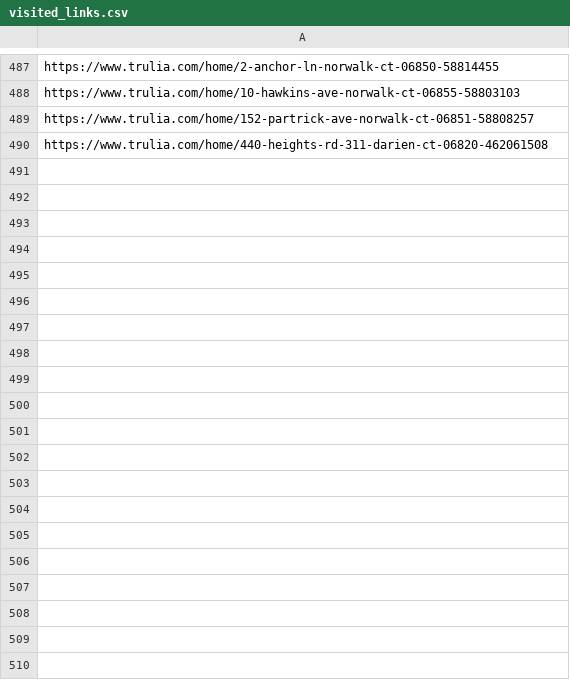
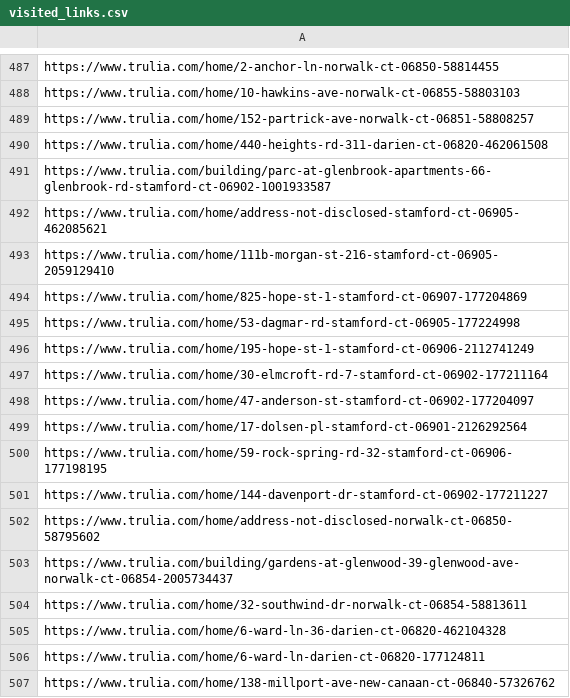
Before and after one commit to wistel-alexander/Blues-Point-Real-State, a CSV file: Trulia Rent/visited_links.csv, drawn as a sheet; only a part is shown, gaps mark what is left out; the diff names each change by its address in the sheet, - before the commit and + after, or states it on an @@ line.

```diff
--- a/Trulia Rent/visited_links.csv
+++ b/Trulia Rent/visited_links.csv
+row 491: https://www.trulia.com/building/parc-at-glenbrook-apartments-66-glenbrook-rd-stamford-ct-06902-1001933587
+row 492: https://www.trulia.com/home/address-not-disclosed-stamford-ct-06905-462085621
+row 493: https://www.trulia.com/home/111b-morgan-st-216-stamford-ct-06905-2059129410
+row 494: https://www.trulia.com/home/825-hope-st-1-stamford-ct-06907-177204869
+row 495: https://www.trulia.com/home/53-dagmar-rd-stamford-ct-06905-177224998
+row 496: https://www.trulia.com/home/195-hope-st-1-stamford-ct-06906-2112741249
+row 497: https://www.trulia.com/home/30-elmcroft-rd-7-stamford-ct-06902-177211164
+row 498: https://www.trulia.com/home/47-anderson-st-stamford-ct-06902-177204097
+row 499: https://www.trulia.com/home/17-dolsen-pl-stamford-ct-06901-2126292564
+row 500: https://www.trulia.com/home/59-rock-spring-rd-32-stamford-ct-06906-177198195
+row 501: https://www.trulia.com/home/144-davenport-dr-stamford-ct-06902-177211227
+row 502: https://www.trulia.com/home/address-not-disclosed-norwalk-ct-06850-58795602
+row 503: https://www.trulia.com/building/gardens-at-glenwood-39-glenwood-ave-norwalk-ct-06854-2005734437
+row 504: https://www.trulia.com/home/32-southwind-dr-norwalk-ct-06854-58813611
+row 505: https://www.trulia.com/home/6-ward-ln-36-darien-ct-06820-462104328
+row 506: https://www.trulia.com/home/6-ward-ln-darien-ct-06820-177124811
+row 507: https://www.trulia.com/home/138-millport-ave-new-canaan-ct-06840-57326762
```
Also changed, not shown: Trulia Buy/trulia_buy_data.csv, Trulia Buy/visited_links_buy.csv, 1 other file.
